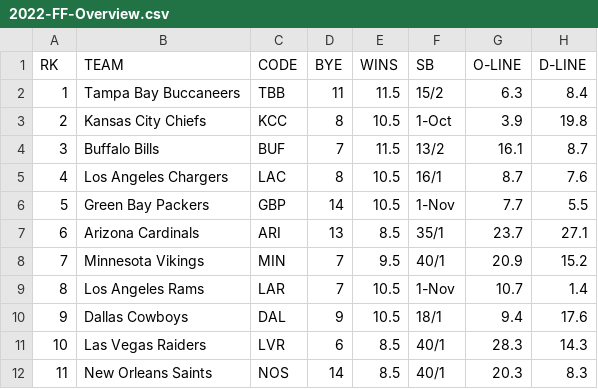
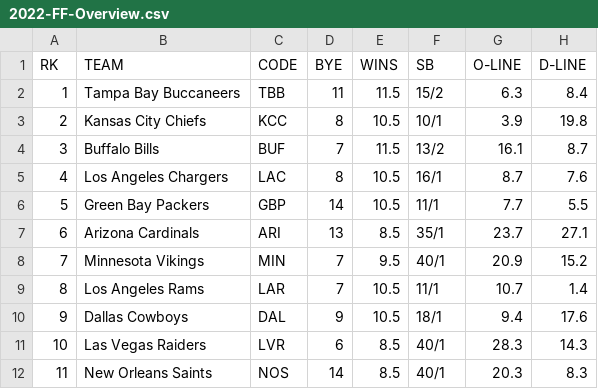
Before and after one commit to nehat312/fantasy-football-2022, a CSV file: data/2022-FF-Overview.csv, drawn as a sheet; only a part is shown; the diff names each change by its address in the sheet, - before the commit and + after, or states it on an @@ line.

Commit message:
Update 2022-FF-Overview.csv

```diff
--- a/data/2022-FF-Overview.csv
+++ b/data/2022-FF-Overview.csv
-F3 (SB): 1-Oct
+F3 (SB): 10/1
-F6 (SB): 1-Nov
+F6 (SB): 11/1
-F9 (SB): 1-Nov
+F9 (SB): 11/1
```
